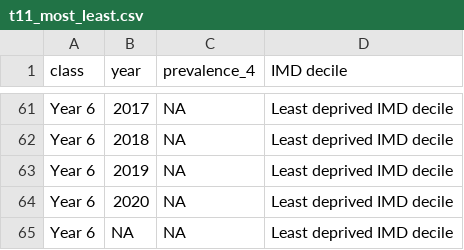
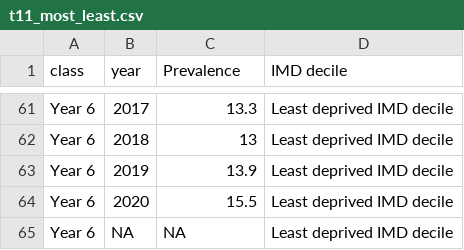
Before and after one commit to acteng/netgen, a CSV file: vignettes/t11_most_least.csv, drawn as a sheet; only a part is shown, gaps mark what is left out; the diff covers the shown part only; the diff names each change by its address in the sheet, - before the commit and + after, or states it on an @@ line.

```diff
--- a/vignettes/t11_most_least.csv
+++ b/vignettes/t11_most_least.csv
-C1: prevalence_4
+C1: Prevalence
-C61 (Prevalence): NA
+C61 (Prevalence): 13.3
-C62 (Prevalence): NA
+C62 (Prevalence): 13
-C63 (Prevalence): NA
+C63 (Prevalence): 13.9
-C64 (Prevalence): NA
+C64 (Prevalence): 15.5
```
Also changed, not shown: 25 edited cells elsewhere in this file, 2 other files.
